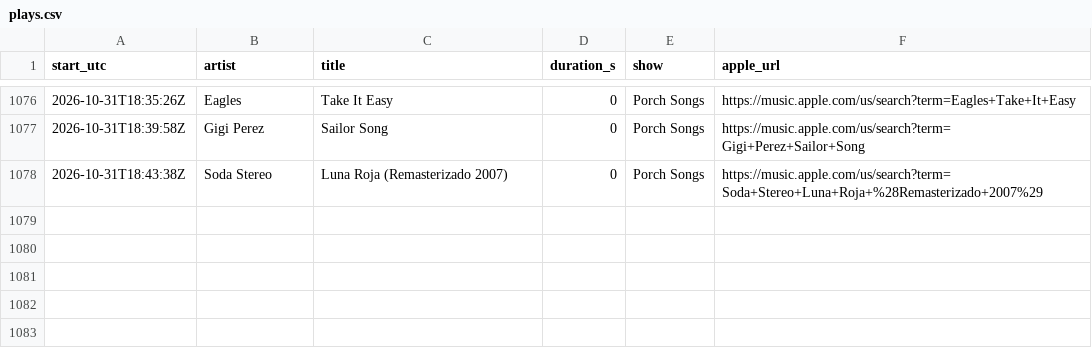
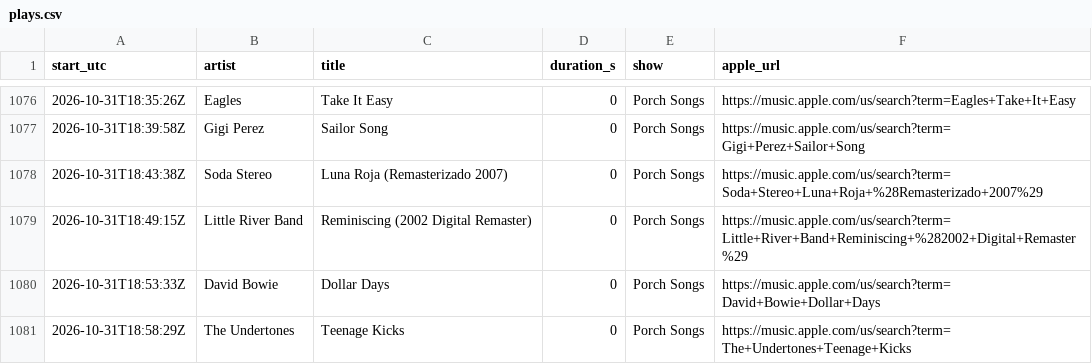
Before and after one commit to rs7hwfctnb-spec/dj-claude-schedule, a CSV file: data/plays.csv, drawn as a sheet; only a part is shown, gaps mark what is left out; the diff names each change by its address in the sheet, - before the commit and + after, or states it on an @@ line.

```diff
--- a/data/plays.csv
+++ b/data/plays.csv
+row 1079: 2026-10-31T18:49:15Z | Little River Band | Reminiscing (2002 Digital Remaster) | 0 | Porch Songs | https://music.apple.com/us/search?term=Little+River+Band+Reminiscing+%282002+Digital+Remaster%29
+row 1080: 2026-10-31T18:53:33Z | David Bowie | Dollar Days | 0 | Porch Songs | https://music.apple.com/us/search?term=David+Bowie+Dollar+Days
+row 1081: 2026-10-31T18:58:29Z | The Undertones | Teenage Kicks | 0 | Porch Songs | https://music.apple.com/us/search?term=The+Undertones+Teenage+Kicks
```
Also changed, not shown: data/blocks.csv, data/tracks.csv, 3 other files.
